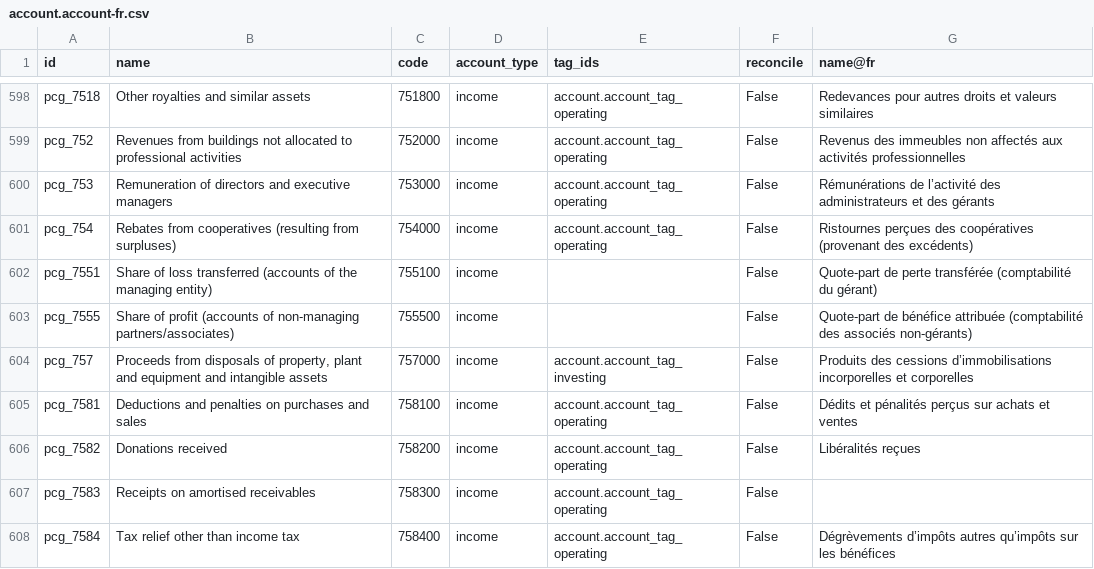
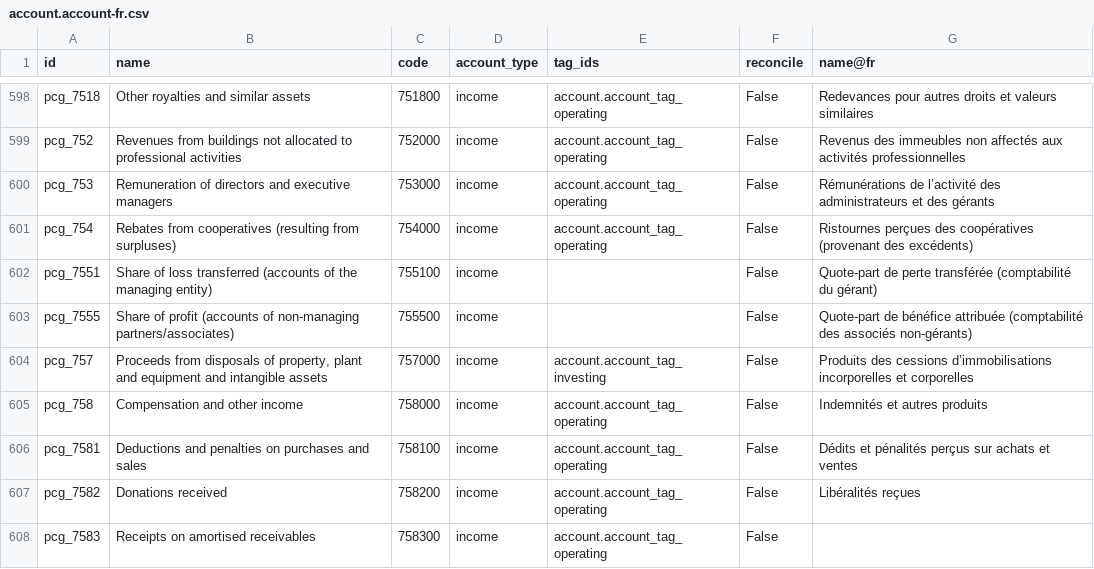
Before and after one commit to afrokoder/odoo, a CSV file: addons/l10n_fr_account/data/template/account.account-fr.csv, drawn as a sheet; only a part is shown, gaps mark what is left out; the shorter side is filled out with more unchanged rows.

Commit message:
[FIX] l10n_fr: add missing pcg_758 in Chart of Accounts
"758 Indemnités et autres produits" was missing

Steps to reproduce:
-------------------
* French Fiscal Localization
* Open the Chart of Accounts
* Line 758 missing

Why the fix:
------------
Based on French government documentation
https://www.anc.gouv.fr/files/anc/files/1_Normes_fran%C3%A7aises/Plans%20comptables/Plan-de-comptes-PCG-2025.pdf

opw-4699235

closes odoo/odoo#207556

X-original-commit: 30c169e289426f2bcbab1cf9da9d8aa3a3a42b37
Signed-off-by: Florian Gilbert (flg) <flg@odoo.com>
Signed-off-by: Guillaume Vardakis (gvar) <gvar@odoo.com>

```diff
--- a/addons/l10n_fr_account/data/template/account.account-fr.csv
+++ b/addons/l10n_fr_account/data/template/account.account-fr.csv
@@ -604,2 +604,3 @@
 "pcg_757","Proceeds from disposals of property, plant and equipment and intangible assets","757000","income","account.account_tag_investing","False","Produits des cessions d’immobilisations incorporelles et corporelles"
+"pcg_758","Compensation and other income","758000","income","account.account_tag_operating","False","Indemnités et autres produits"
 "pcg_7581","Deductions and penalties on purchases and sales","758100","income","account.account_tag_operating","False","Dédits et pénalités perçus sur achats et ventes"
```
